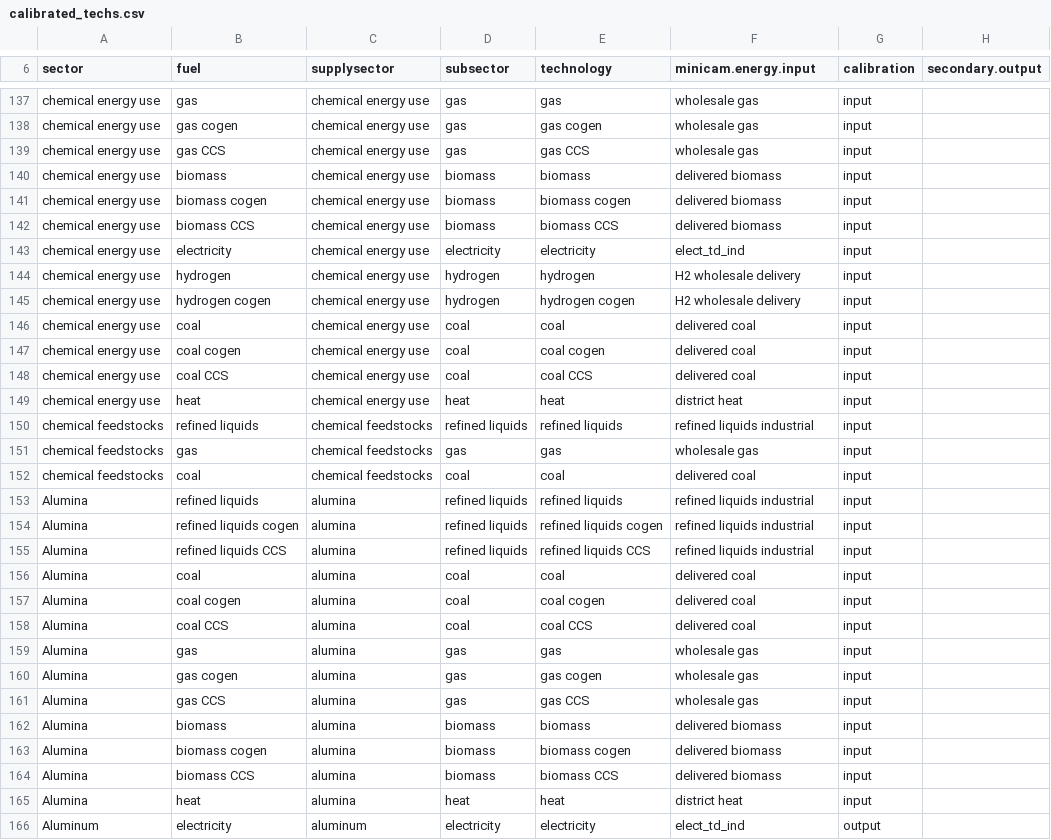
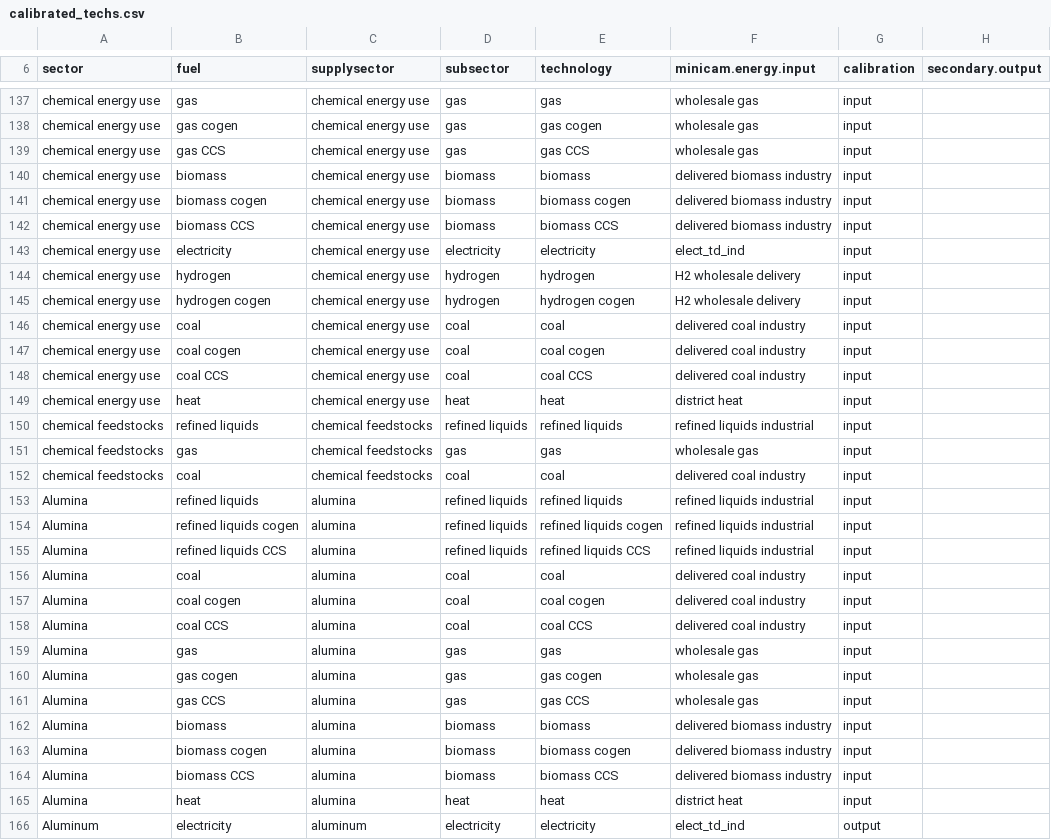
Before and after one commit to bc3LC/gcam-core, a CSV file: input/gcamdata/inst/extdata/energy/calibrated_techs.csv, drawn as a sheet; only a part is shown, gaps mark what is left out; the diff covers the shown part only.

Commit message:
delivered coal industry and delivered biomass industry

```diff
--- a/input/gcamdata/inst/extdata/energy/calibrated_techs.csv
+++ b/input/gcamdata/inst/extdata/energy/calibrated_techs.csv
@@ -139,5 +139,5 @@ chemical energy use,gas cogen,chemical energy use,gas,gas cogen,wholesale gas,in
 chemical energy use,gas CCS,chemical energy use,gas,gas CCS,wholesale gas,input,
-chemical energy use,biomass,chemical energy use,biomass,biomass,delivered biomass,input,
-chemical energy use,biomass cogen,chemical energy use,biomass,biomass cogen,delivered biomass,input,
-chemical energy use,biomass CCS,chemical energy use,biomass,biomass CCS,delivered biomass,input,
+chemical energy use,biomass,chemical energy use,biomass,biomass,delivered biomass industry,input,
+chemical energy use,biomass cogen,chemical energy use,biomass,biomass cogen,delivered biomass industry,input,
+chemical energy use,biomass CCS,chemical energy use,biomass,biomass CCS,delivered biomass industry,input,
 chemical energy use,electricity,chemical energy use,electricity,electricity,elect_td_ind,input,
@@ -145,5 +145,5 @@ chemical energy use,hydrogen,chemical energy use,hydrogen,hydrogen,H2 wholesale
 chemical energy use,hydrogen cogen,chemical energy use,hydrogen,hydrogen cogen,H2 wholesale delivery,input,
-chemical energy use,coal,chemical energy use,coal,coal,delivered coal,input,
-chemical energy use,coal cogen,chemical energy use,coal,coal cogen,delivered coal,input,
-chemical energy use,coal CCS,chemical energy use,coal,coal CCS,delivered coal,input,
+chemical energy use,coal,chemical energy use,coal,coal,delivered coal industry,input,
+chemical energy use,coal cogen,chemical energy use,coal,coal cogen,delivered coal industry,input,
+chemical energy use,coal CCS,chemical energy use,coal,coal CCS,delivered coal industry,input,
 chemical energy use,heat,chemical energy use,heat,heat,district heat,input,
@@ -151,3 +151,3 @@ chemical feedstocks,refined liquids,chemical feedstocks,refined liquids,refined
 chemical feedstocks,gas,chemical feedstocks,gas,gas,wholesale gas,input,
-chemical feedstocks,coal,chemical feedstocks,coal,coal,delivered coal,input,
+chemical feedstocks,coal,chemical feedstocks,coal,coal,delivered coal industry,input,
 Alumina,refined liquids,alumina,refined liquids,refined liquids,refined liquids industrial,input,
@@ -155,5 +155,5 @@ Alumina,refined liquids cogen,alumina,refined liquids,refined liquids cogen,refi
 Alumina,refined liquids CCS,alumina,refined liquids,refined liquids CCS,refined liquids industrial,input,
-Alumina,coal,alumina,coal,coal,delivered coal,input,
-Alumina,coal cogen,alumina,coal,coal cogen,delivered coal,input,
-Alumina,coal CCS,alumina,coal,coal CCS,delivered coal,input,
+Alumina,coal,alumina,coal,coal,delivered coal industry,input,
+Alumina,coal cogen,alumina,coal,coal cogen,delivered coal industry,input,
+Alumina,coal CCS,alumina,coal,coal CCS,delivered coal industry,input,
 Alumina,gas,alumina,gas,gas,wholesale gas,input,
@@ -161,5 +161,5 @@ Alumina,gas cogen,alumina,gas,gas cogen,wholesale gas,input,
 Alumina,gas CCS,alumina,gas,gas CCS,wholesale gas,input,
-Alumina,biomass,alumina,biomass,biomass,delivered biomass,input,
-Alumina,biomass cogen,alumina,biomass,biomass cogen,delivered biomass,input,
-Alumina,biomass CCS,alumina,biomass,biomass CCS,delivered biomass,input,
+Alumina,biomass,alumina,biomass,biomass,delivered biomass industry,input,
+Alumina,biomass cogen,alumina,biomass,biomass cogen,delivered biomass industry,input,
+Alumina,biomass CCS,alumina,biomass,biomass CCS,delivered biomass industry,input,
 Alumina,heat,alumina,heat,heat,district heat,input,
```
Also changed, not shown: 20 edited cells elsewhere in this file, input/gcamdata/inst/extdata/energy/A26.globaltech_cost.csv, input/gcamdata/inst/extdata/energy/A26.globaltech_eff.csv, 17 other files.
